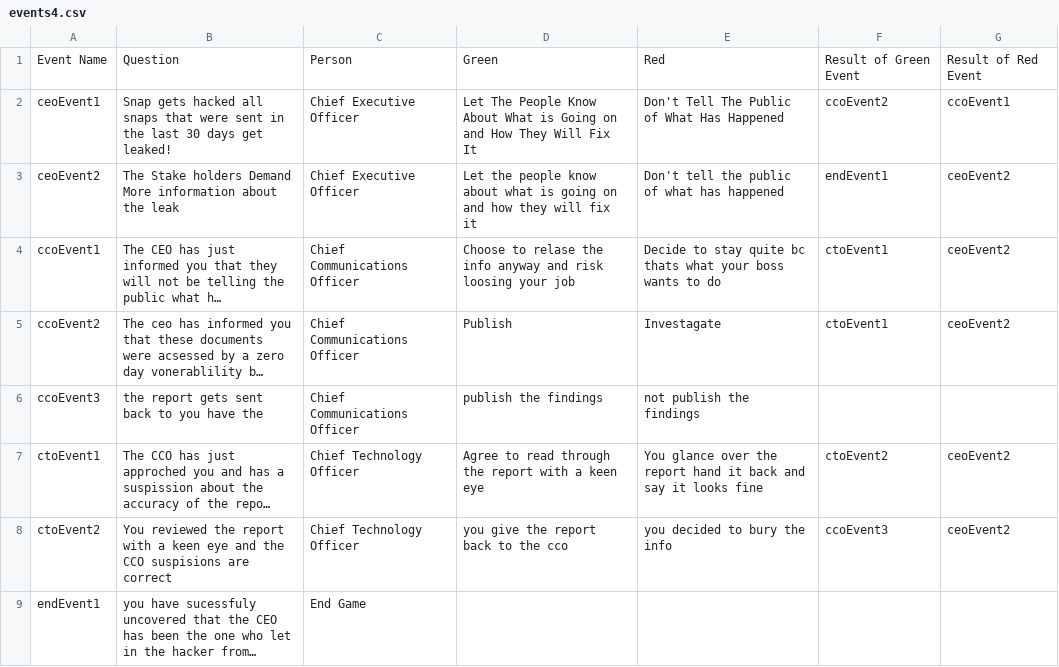
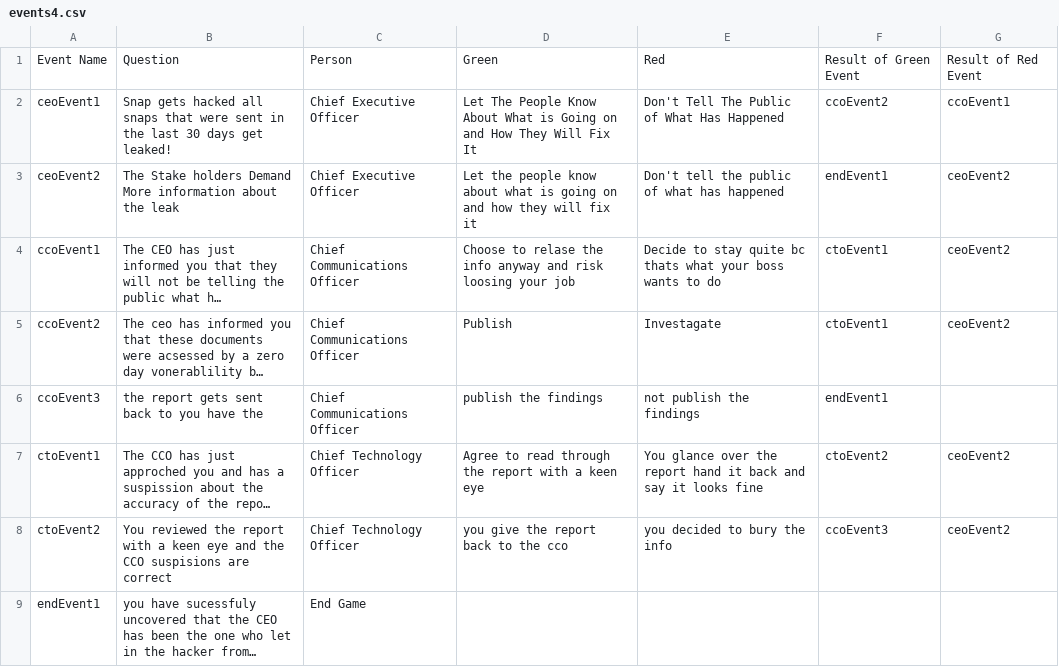
Before and after one commit to EvanCoppa/Ethics-final-project, a CSV file: events4.csv, drawn as a sheet; long unchanged cells end in …; the diff names each change by its address in the sheet, - before the commit and + after, or states it on an @@ line.

```diff
--- a/events4.csv
+++ b/events4.csv
-F6: (empty)
+F6: endEvent1
```
Also changed, not shown: 1 other file.
